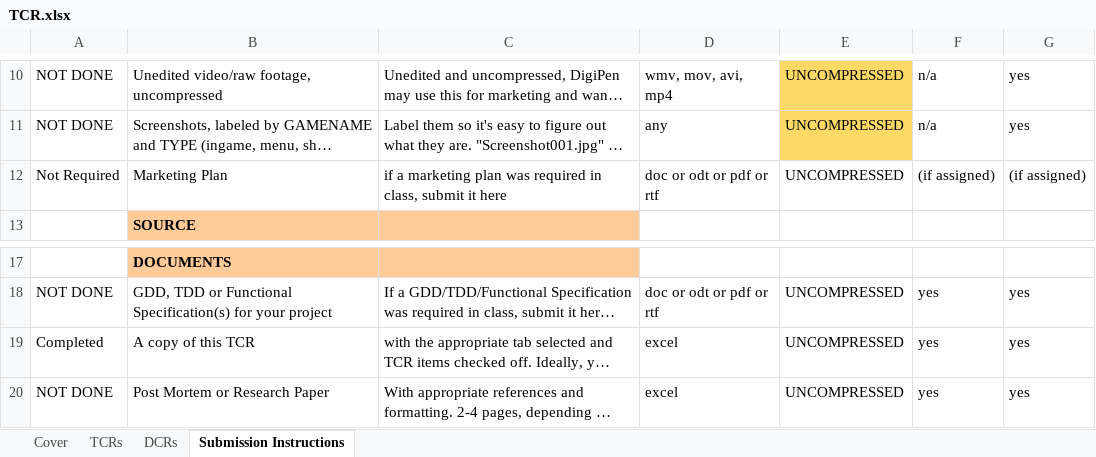
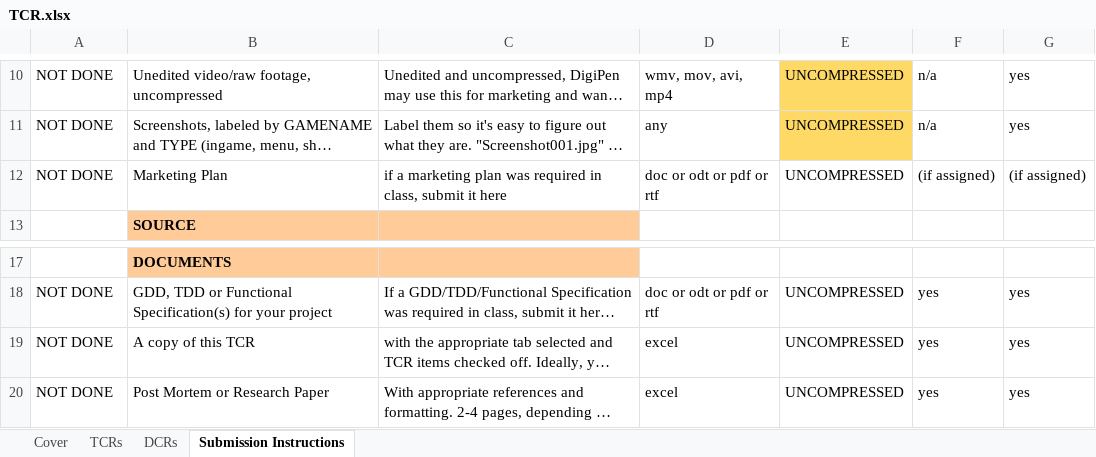
Before and after one commit to MaximKolesnik/Sulfur, an Excel workbook: 450_SulfurEngine/Documents/TCR.xlsx, sheet Submission Instructions, drawn as a sheet; only a part is shown, gaps mark what is left out; long unchanged cells end in …; values as stored, in another font and other column widths than the file's, no borders; conditional formats not drawn; the diff names each change by its address in the sheet, - before the commit and + after, or states it on an @@ line.

```diff
--- a/450_SulfurEngine/Documents/TCR.xlsx (sheet Submission Instructions)
+++ b/450_SulfurEngine/Documents/TCR.xlsx (sheet Submission Instructions)
-A12: Not Required
+A12: NOT DONE
-A19: Completed
+A19: NOT DONE
```
Also changed, not shown: sheet DCRs, sheet Cover, sheet TCRs, 1 other file.
